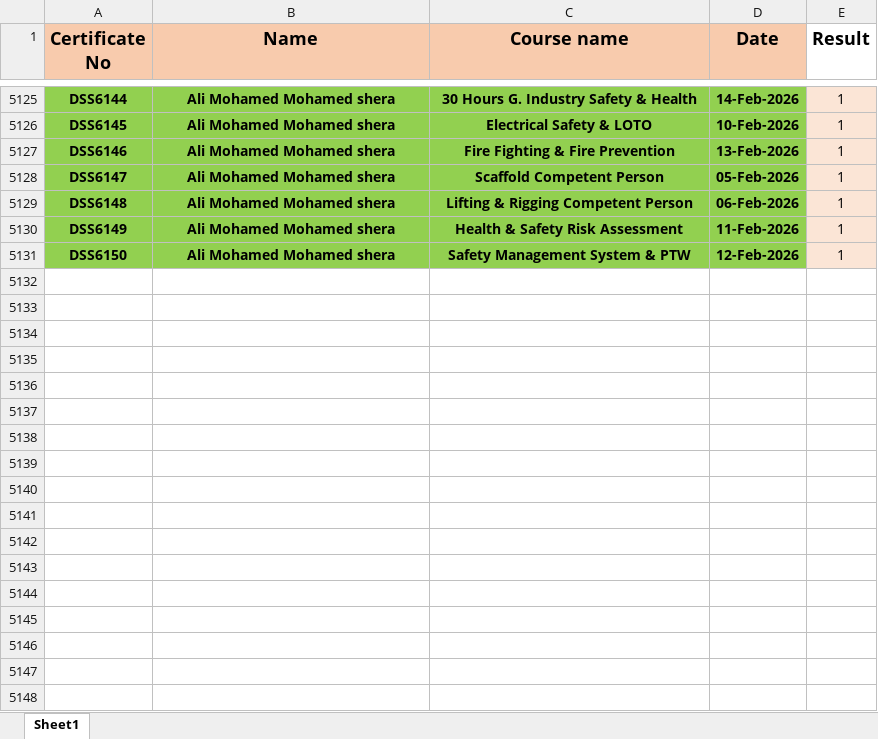
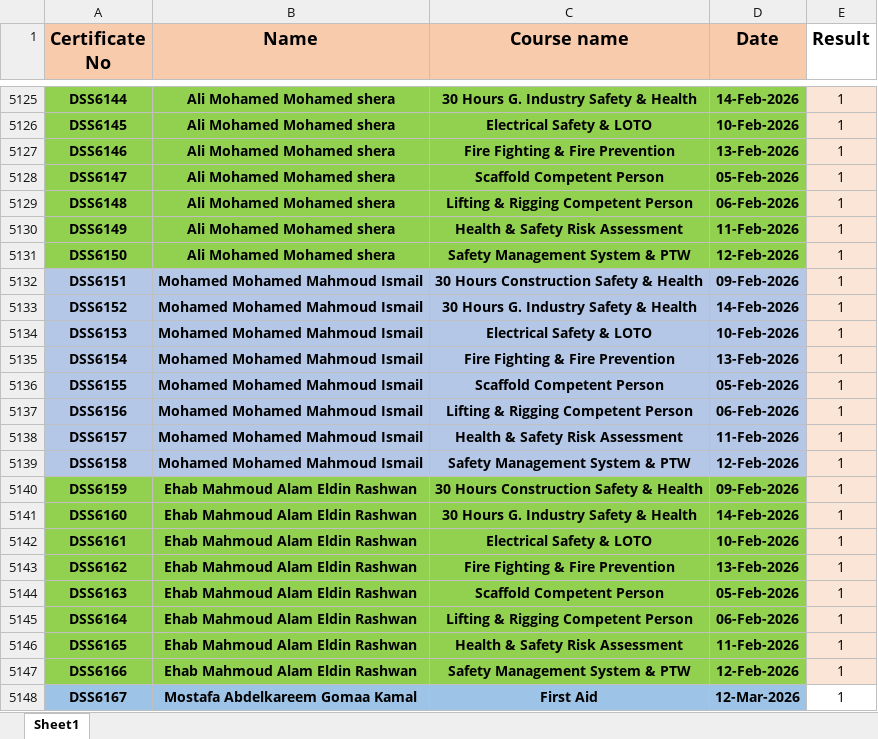
Before and after one commit to ahmedbendarey111/DSS_2025, an Excel workbook: DSS.xlsx, sheet Sheet1, drawn as a sheet; only a part is shown, gaps mark what is left out; values as stored, in another font and other column widths than the file's, no borders; the diff names each change by its address in the sheet, - before the commit and + after, or states it on an @@ line.

Commit message:
Add files via upload

```diff
--- a/DSS.xlsx (sheet Sheet1)
+++ b/DSS.xlsx (sheet Sheet1)
+row 5132: DSS6151 | Mohamed Mohamed Mahmoud Ismail | 30 Hours Construction Safety & Health | 09-Feb-2026 | 1
+row 5133: DSS6152 | Mohamed Mohamed Mahmoud Ismail | 30 Hours G. Industry Safety & Health | 14-Feb-2026 | 1
+row 5134: DSS6153 | Mohamed Mohamed Mahmoud Ismail | Electrical Safety & LOTO | 10-Feb-2026 | 1
+row 5135: DSS6154 | Mohamed Mohamed Mahmoud Ismail | Fire Fighting & Fire Prevention | 13-Feb-2026 | 1
+row 5136: DSS6155 | Mohamed Mohamed Mahmoud Ismail | Scaffold Competent Person | 05-Feb-2026 | 1
+row 5137: DSS6156 | Mohamed Mohamed Mahmoud Ismail | Lifting & Rigging Competent Person | 06-Feb-2026 | 1
+row 5138: DSS6157 | Mohamed Mohamed Mahmoud Ismail | Health & Safety Risk Assessment | 11-Feb-2026 | 1
+row 5139: DSS6158 | Mohamed Mohamed Mahmoud Ismail | Safety Management System & PTW | 12-Feb-2026 | 1
+row 5140: DSS6159 | Ehab Mahmoud Alam Eldin Rashwan | 30 Hours Construction Safety & Health | 09-Feb-2026 | 1
+row 5141: DSS6160 | Ehab Mahmoud Alam Eldin Rashwan | 30 Hours G. Industry Safety & Health | 14-Feb-2026 | 1
+row 5142: DSS6161 | Ehab Mahmoud Alam Eldin Rashwan | Electrical Safety & LOTO | 10-Feb-2026 | 1
+row 5143: DSS6162 | Ehab Mahmoud Alam Eldin Rashwan | Fire Fighting & Fire Prevention | 13-Feb-2026 | 1
+row 5144: DSS6163 | Ehab Mahmoud Alam Eldin Rashwan | Scaffold Competent Person | 05-Feb-2026 | 1
+row 5145: DSS6164 | Ehab Mahmoud Alam Eldin Rashwan | Lifting & Rigging Competent Person | 06-Feb-2026 | 1
+row 5146: DSS6165 | Ehab Mahmoud Alam Eldin Rashwan | Health & Safety Risk Assessment | 11-Feb-2026 | 1
+row 5147: DSS6166 | Ehab Mahmoud Alam Eldin Rashwan | Safety Management System & PTW | 12-Feb-2026 | 1
+row 5148: DSS6167 | Mostafa Abdelkareem Gomaa Kamal | First Aid | 12-Mar-2026 | 1
```
